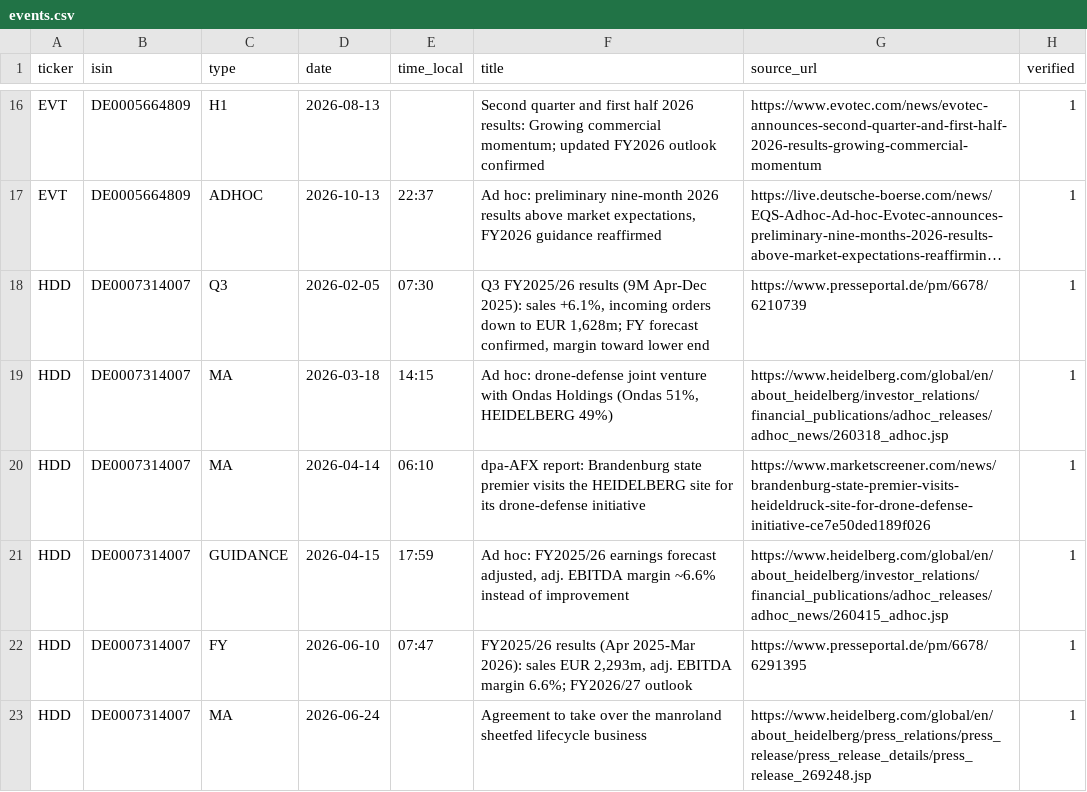
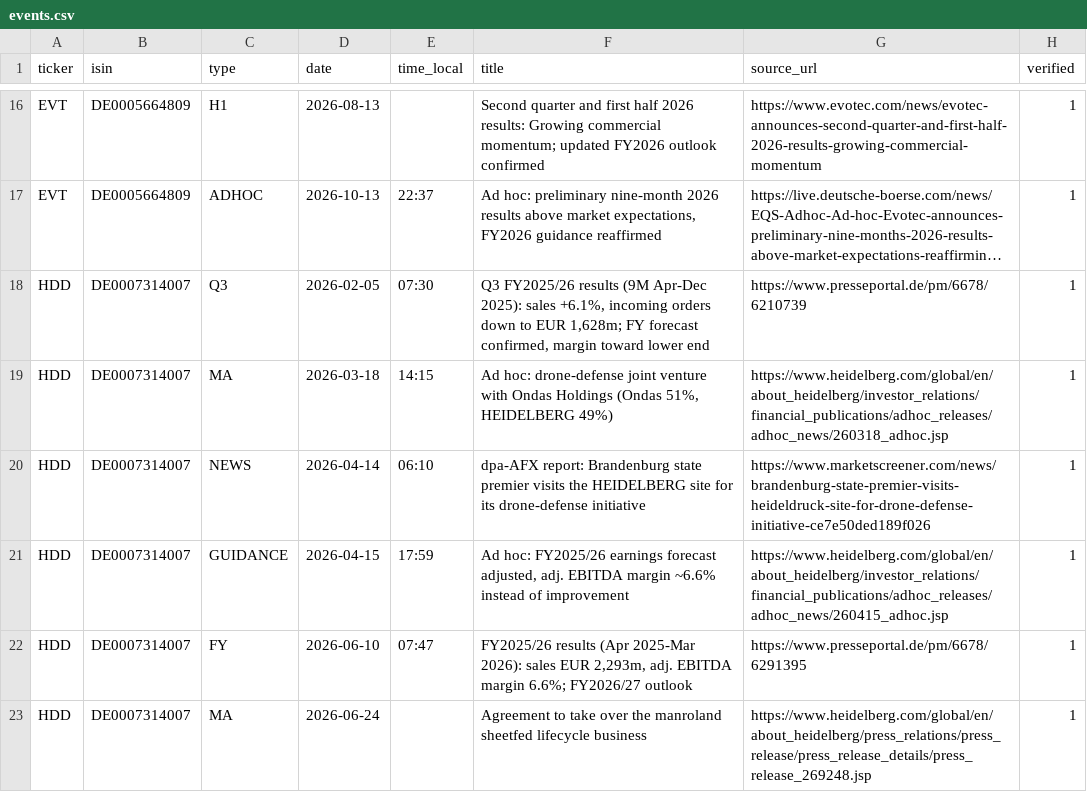
Before and after one commit to alpercakiroglu05-arch/issuer-intelligence-hub, a CSV file: events/events.csv, drawn as a sheet; only a part is shown, gaps mark what is left out; long unchanged cells end in ….

```diff
--- a/events/events.csv
+++ b/events/events.csv
@@ -19,3 +19,3 @@ HDD,DE0007314007,Q3,2026-02-05,07:30,"Q3 FY2025/26 results (9M Apr-Dec 2025): sa
 HDD,DE0007314007,MA,2026-03-18,14:15,"Ad hoc: drone-defense joint venture with Ondas Holdings (Ondas 51%, HEIDELBERG 49%)",https://www.heidelberg.com/global/en/about_heidelberg/investor_relations/financial_publications/adhoc_releases/adhoc_news/260318_adhoc.jsp,1
-HDD,DE0007314007,MA,2026-04-14,06:10,"dpa-AFX report: Brandenburg state premier visits the HEIDELBERG site for its drone-defense initiative",https://www.marketscreener.com/news/brandenburg-state-premier-visits-heideldruck-site-for-drone-defense-initiative-ce7e50ded189f026,1
+HDD,DE0007314007,NEWS,2026-04-14,06:10,"dpa-AFX report: Brandenburg state premier visits the HEIDELBERG site for its drone-defense initiative",https://www.marketscreener.com/news/brandenburg-state-premier-visits-heideldruck-site-for-drone-defense-initiative-ce7e50ded189f026,1
 HDD,DE0007314007,GUIDANCE,2026-04-15,17:59,"Ad hoc: FY2025/26 earnings forecast adjusted, adj. EBITDA margin ~6.6% instead of improvement",https://www.heidelberg.com/global/en/about_heidelberg/investor_relations/financial_publications/adhoc_releases/adhoc_news/260415_adhoc.jsp,1
```
Also changed, not shown: 5 other files.
